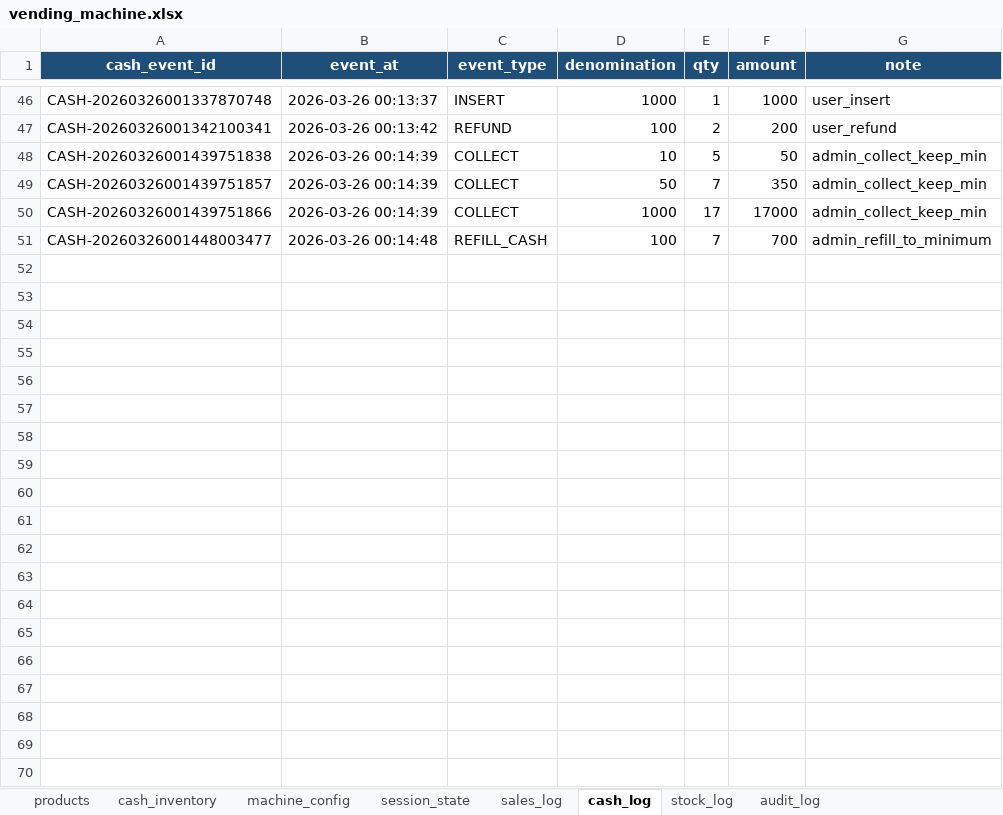
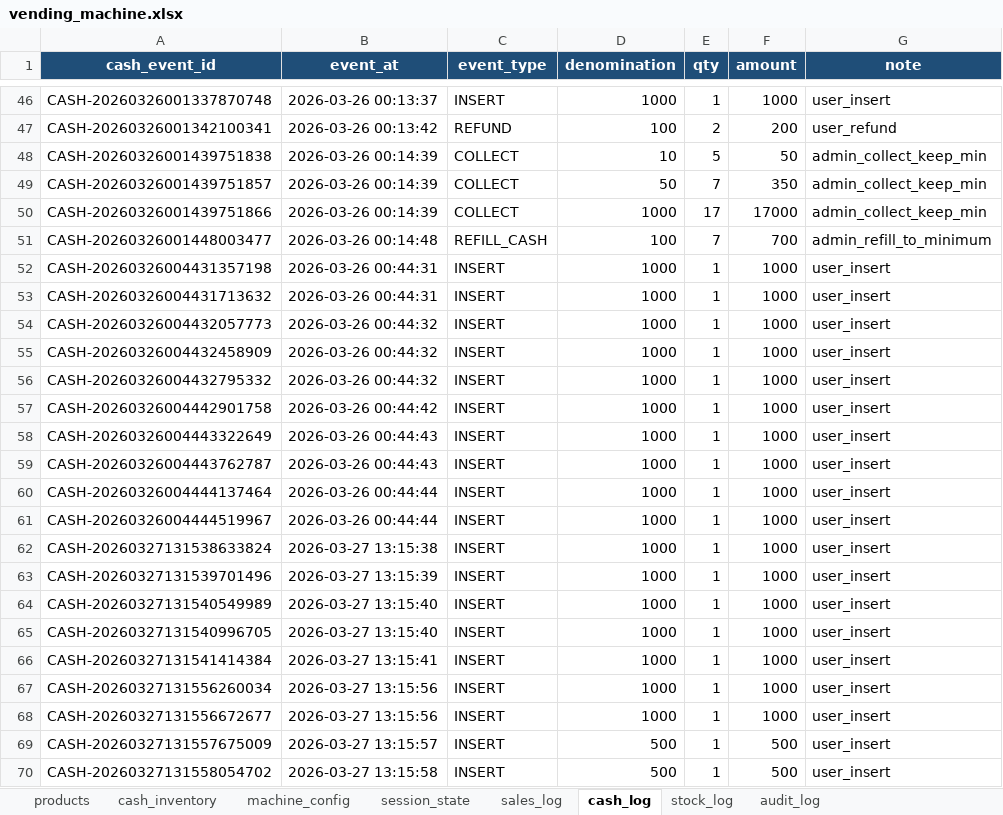
Before and after one commit to IDKHYA/vending-machine, an Excel workbook: vending_machine_refactor/data/vending_machine.xlsx, sheet cash_log, drawn as a sheet; only a part is shown, gaps mark what is left out; values as stored, in another font and other column widths than the file's, no borders; the diff covers the shown part only; the diff names each change by its address in the sheet, - before the commit and + after, or states it on an @@ line.

```diff
--- a/vending_machine_refactor/data/vending_machine.xlsx (sheet cash_log)
+++ b/vending_machine_refactor/data/vending_machine.xlsx (sheet cash_log)
+row 52: CASH-20260326004431357198 | 2026-03-26 00:44:31 | INSERT | 1000 | 1 | 1000 | user_insert
+row 53: CASH-20260326004431713632 | 2026-03-26 00:44:31 | INSERT | 1000 | 1 | 1000 | user_insert
+row 54: CASH-20260326004432057773 | 2026-03-26 00:44:32 | INSERT | 1000 | 1 | 1000 | user_insert
+row 55: CASH-20260326004432458909 | 2026-03-26 00:44:32 | INSERT | 1000 | 1 | 1000 | user_insert
+row 56: CASH-20260326004432795332 | 2026-03-26 00:44:32 | INSERT | 1000 | 1 | 1000 | user_insert
+row 57: CASH-20260326004442901758 | 2026-03-26 00:44:42 | INSERT | 1000 | 1 | 1000 | user_insert
+row 58: CASH-20260326004443322649 | 2026-03-26 00:44:43 | INSERT | 1000 | 1 | 1000 | user_insert
+row 59: CASH-20260326004443762787 | 2026-03-26 00:44:43 | INSERT | 1000 | 1 | 1000 | user_insert
+row 60: CASH-20260326004444137464 | 2026-03-26 00:44:44 | INSERT | 1000 | 1 | 1000 | user_insert
+row 61: CASH-20260326004444519967 | 2026-03-26 00:44:44 | INSERT | 1000 | 1 | 1000 | user_insert
+row 62: CASH-20260327131538633824 | 2026-03-27 13:15:38 | INSERT | 1000 | 1 | 1000 | user_insert
+row 63: CASH-20260327131539701496 | 2026-03-27 13:15:39 | INSERT | 1000 | 1 | 1000 | user_insert
+row 64: CASH-20260327131540549989 | 2026-03-27 13:15:40 | INSERT | 1000 | 1 | 1000 | user_insert
+row 65: CASH-20260327131540996705 | 2026-03-27 13:15:40 | INSERT | 1000 | 1 | 1000 | user_insert
+row 66: CASH-20260327131541414384 | 2026-03-27 13:15:41 | INSERT | 1000 | 1 | 1000 | user_insert
+row 67: CASH-20260327131556260034 | 2026-03-27 13:15:56 | INSERT | 1000 | 1 | 1000 | user_insert
+row 68: CASH-20260327131556672677 | 2026-03-27 13:15:56 | INSERT | 1000 | 1 | 1000 | user_insert
+row 69: CASH-20260327131557675009 | 2026-03-27 13:15:57 | INSERT | 500 | 1 | 500 | user_insert
+row 70: CASH-20260327131558054702 | 2026-03-27 13:15:58 | INSERT | 500 | 1 | 500 | user_insert
```
Also changed, not shown: 110 added rows elsewhere in this sheet, sheet stock_log, sheet sales_log, sheet audit_log, sheet products, sheet cash_inventory, sheet session_state, 1 other file.
